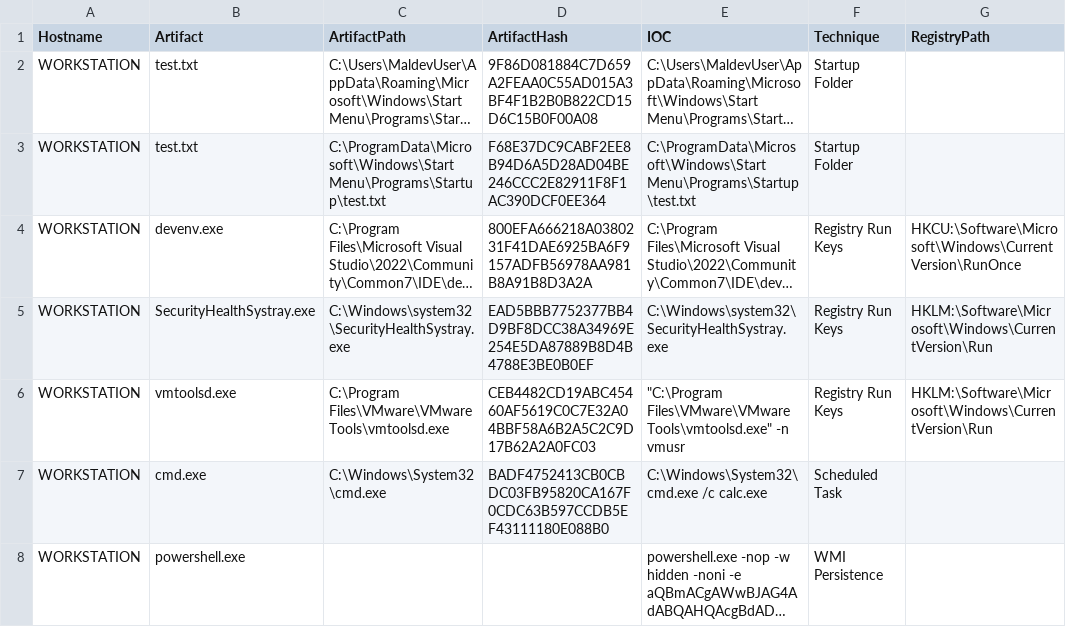
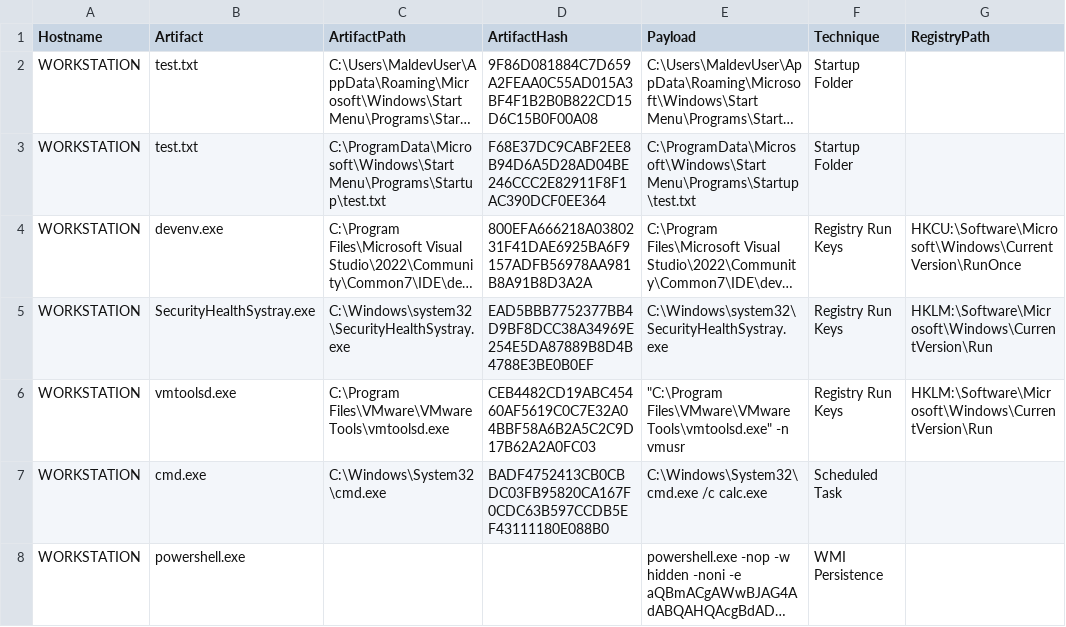
Before and after one commit to dennysvande/security-coding, a CSV file: Blue-Team-Scripts/persistence-artifacts.csv, drawn as a sheet; only a part is shown; long unchanged cells end in …; the diff names each change by its address in the sheet, - before the commit and + after, or states it on an @@ line.

Commit message:
Remove unecessary variable and change column name.

```diff
--- a/Blue-Team-Scripts/persistence-artifacts.csv
+++ b/Blue-Team-Scripts/persistence-artifacts.csv
-E1: IOC
+E1: Payload
```
Also changed, not shown: 1 other file.
